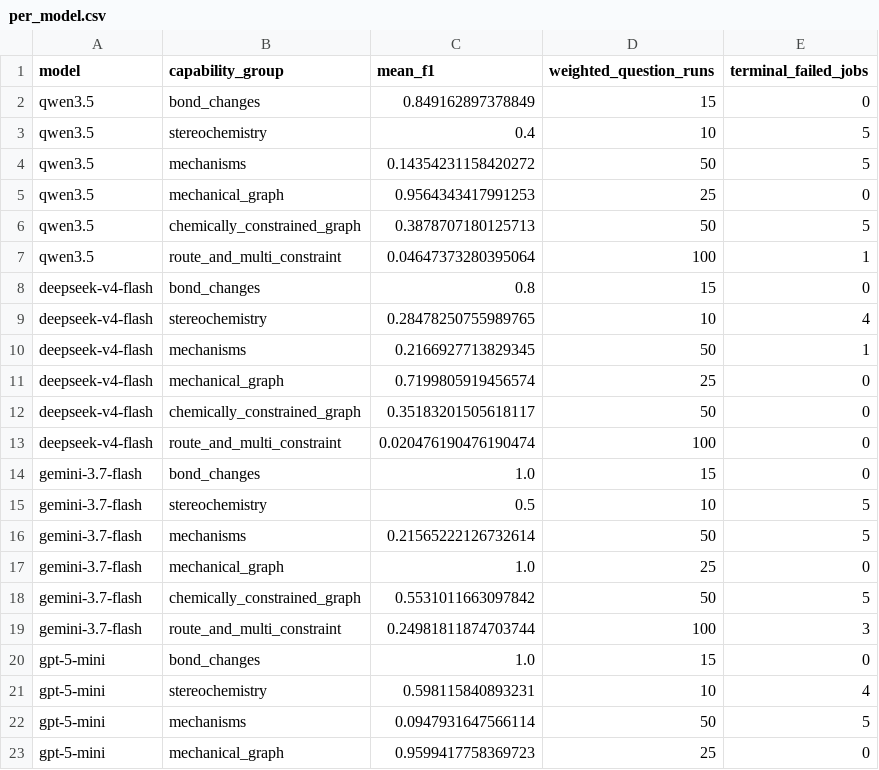
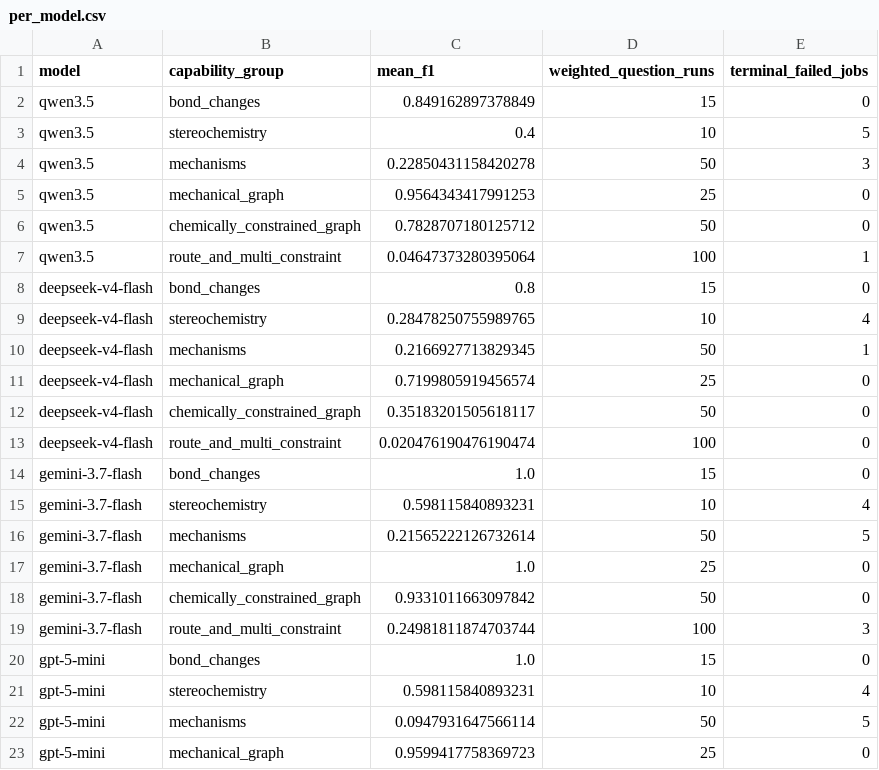
Before and after one commit to sathvikbhagavan/rlm, a CSV file: paper_plots/gold/iclr2027/capability_split/per_model.csv, drawn as a sheet; only a part is shown.

```diff
--- a/paper_plots/gold/iclr2027/capability_split/per_model.csv
+++ b/paper_plots/gold/iclr2027/capability_split/per_model.csv
@@ -3,5 +3,5 @@ qwen3.5,bond_changes,0.849162897378849,15,0
 qwen3.5,stereochemistry,0.4,10,5
-qwen3.5,mechanisms,0.14354231158420272,50,5
+qwen3.5,mechanisms,0.22850431158420278,50,3
 qwen3.5,mechanical_graph,0.9564343417991253,25,0
-qwen3.5,chemically_constrained_graph,0.3878707180125713,50,5
+qwen3.5,chemically_constrained_graph,0.7828707180125712,50,0
 qwen3.5,route_and_multi_constraint,0.04647373280395064,100,1
@@ -14,6 +14,6 @@ deepseek-v4-flash,route_and_multi_constraint,0.020476190476190474,100,0
 gemini-3.7-flash,bond_changes,1.0,15,0
-gemini-3.7-flash,stereochemistry,0.5,10,5
+gemini-3.7-flash,stereochemistry,0.598115840893231,10,4
 gemini-3.7-flash,mechanisms,0.21565222126732614,50,5
 gemini-3.7-flash,mechanical_graph,1.0,25,0
-gemini-3.7-flash,chemically_constrained_graph,0.5531011663097842,50,5
+gemini-3.7-flash,chemically_constrained_graph,0.9331011663097842,50,0
 gemini-3.7-flash,route_and_multi_constraint,0.24981811874703744,100,3
```
Also changed, not shown: paper_plots/gold/iclr2027/causal_controls/records.csv, paper_plots/gold/iclr2027/codeact_x1000_records.csv, 38 other files.
